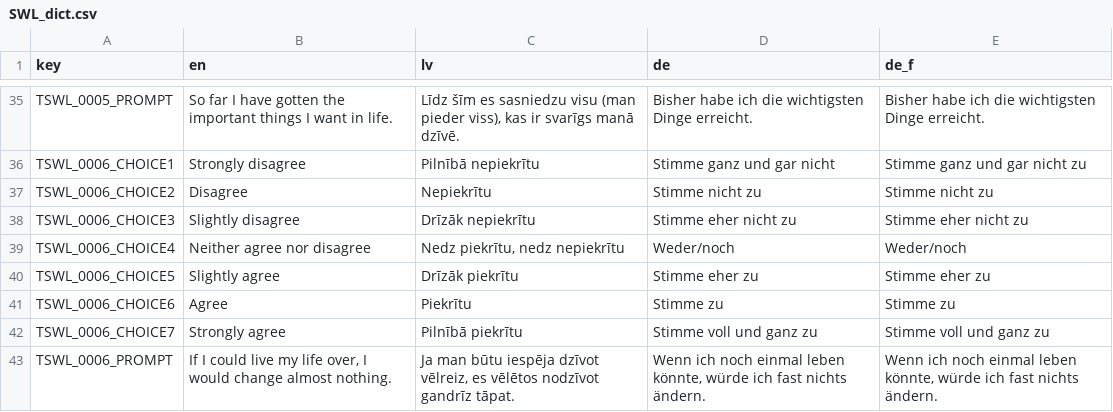
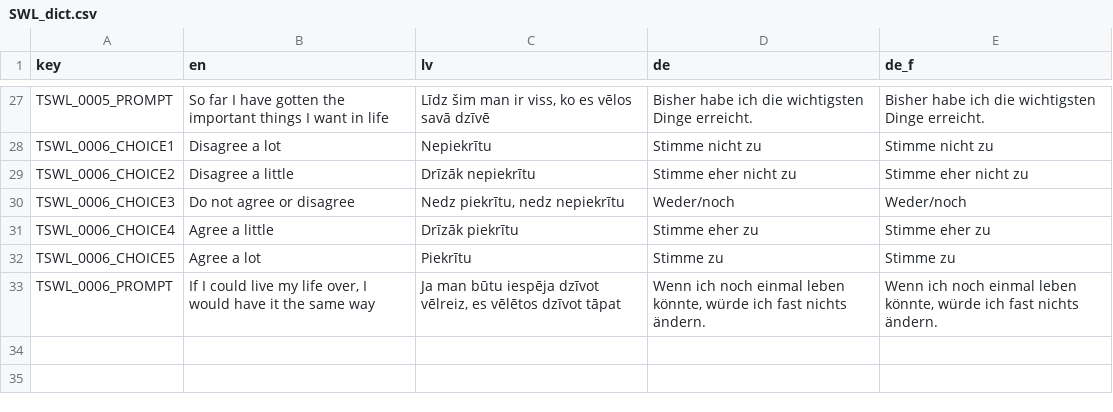
Before and after one commit to fmhoeger/psyquest, a CSV file: data_raw/dicts/SWL_dict.csv, drawn as a sheet; only a part is shown, gaps mark what is left out; the diff covers the shown part only.

```diff
--- a/data_raw/dicts/SWL_dict.csv
+++ b/data_raw/dicts/SWL_dict.csv
@@ -35,9 +27,7 @@
-"TSWL_0005_PROMPT";"So far I have gotten the important things I want in life.";"Līdz šīm es sasniedzu visu (man pieder viss), kas ir svarīgs manā dzīvē.";"Bisher habe ich die wichtigsten Dinge erreicht.";"Bisher habe ich die wichtigsten Dinge erreicht."
-"TSWL_0006_CHOICE1";"Strongly disagree";"Pilnībā nepiekrītu";"Stimme ganz und gar nicht";"Stimme ganz und gar nicht zu"
-"TSWL_0006_CHOICE2";"Disagree";"Nepiekrītu";"Stimme nicht zu";"Stimme nicht zu"
-"TSWL_0006_CHOICE3";"Slightly disagree";"Drīzāk nepiekrītu";"Stimme eher nicht  zu";"Stimme eher nicht  zu"
-"TSWL_0006_CHOICE4";"Neither agree nor disagree";"Nedz piekrītu, nedz nepiekrītu";"Weder/noch";"Weder/noch"
-"TSWL_0006_CHOICE5";"Slightly agree";"Drīzāk piekrītu";"Stimme eher zu";"Stimme eher zu"
-"TSWL_0006_CHOICE6";"Agree";"Piekrītu";"Stimme zu";"Stimme zu"
-"TSWL_0006_CHOICE7";"Strongly agree";"Pilnībā piekrītu";"Stimme voll und ganz zu";"Stimme voll und ganz zu"
-"TSWL_0006_PROMPT";"If I could live my life over, I would change almost nothing.";"Ja man būtu iespēja dzīvot vēlreiz, es vēlētos nodzīvot gandrīz tāpat.";"Wenn ich noch einmal leben könnte, würde ich fast nichts ändern.";"Wenn ich noch einmal leben könnte, würde ich fast nichts ändern."
+TSWL_0005_PROMPT;So far I have gotten the important things I  want in life;Līdz šim man ir viss, ko es vēlos savā dzīvē;Bisher habe ich die wichtigsten Dinge erreicht.;Bisher habe ich die wichtigsten Dinge erreicht.
+TSWL_0006_CHOICE1;Disagree a lot;Nepiekrītu;Stimme nicht zu;Stimme nicht zu
+TSWL_0006_CHOICE2;Disagree a little;Drīzāk nepiekrītu;Stimme eher nicht  zu;Stimme eher nicht  zu
+TSWL_0006_CHOICE3;Do not agree or disagree;Nedz piekrītu, nedz nepiekrītu;Weder/noch;Weder/noch
+TSWL_0006_CHOICE4;Agree a little;Drīzāk piekrītu;Stimme eher zu;Stimme eher zu
+TSWL_0006_CHOICE5;Agree a lot;Piekrītu;Stimme zu;Stimme zu
+TSWL_0006_PROMPT;If I could live my life over, I would have it the same way;Ja man būtu iespēja dzīvot vēlreiz, es vēlētos dzīvot tāpat;Wenn ich noch einmal leben könnte, würde ich fast nichts ändern.;Wenn ich noch einmal leben könnte, würde ich fast nichts ändern.
```
Also changed, not shown: 8 removed rows and 90 edited cells elsewhere in this file, data_raw/dicts/MPA_dict.csv, 3 other files.
